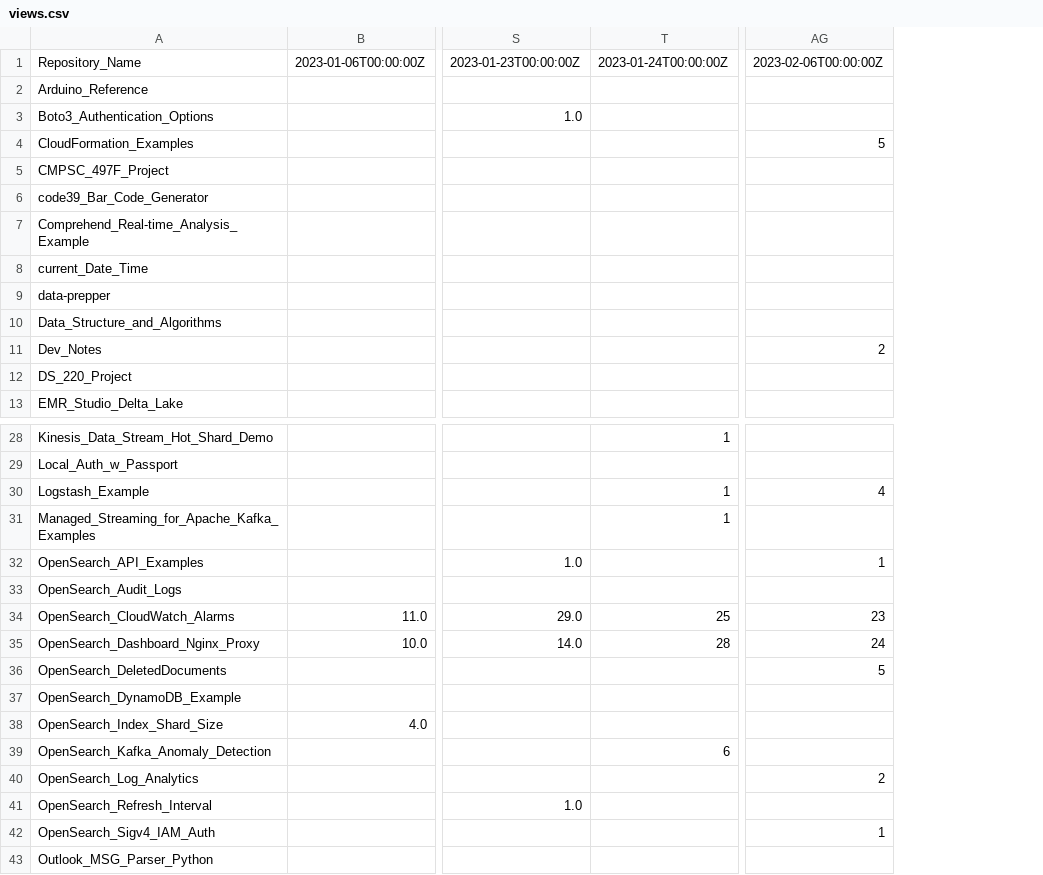
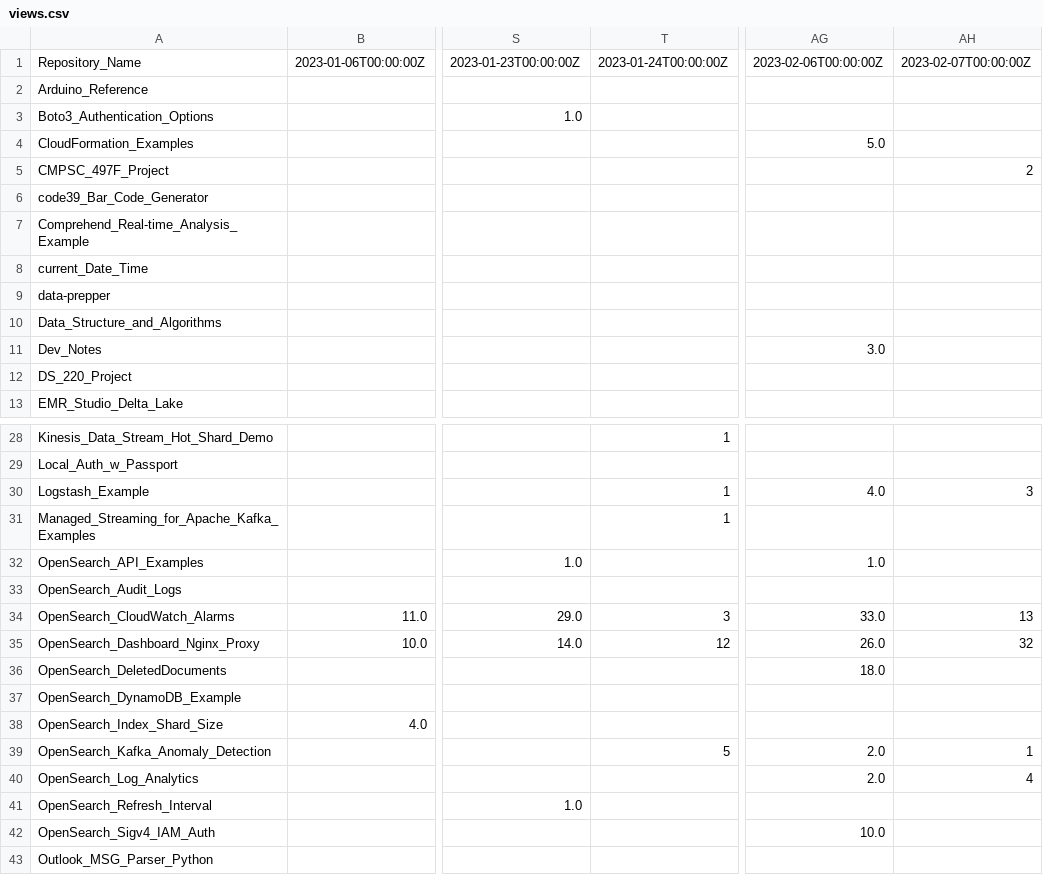
Before and after one commit to ev2900/GitHub_Insigths_History, a CSV file: Metric_Collection/Metric_Data/views.csv, drawn as a sheet; only a part is shown, gaps mark what is left out; addresses are those after the commit; the diff covers the shown part only; the diff names each change by its address in the sheet, - before the commit and + after, or states it on an @@ line.

```diff
--- a/Metric_Collection/Metric_Data/views.csv
+++ b/Metric_Collection/Metric_Data/views.csv
+column AG, rows 1-11: 2023-02-06T00:00:00Z |  |  | 5.0 |  |  |  |  |  |  | 3.0; rows 30-42: 4.0 |  | 1.0 |  | 33.0 | 26.0 | 18.0 |  |  | 2.0 | 2.0 |  | 10.0
-AH1: 2023-02-06T00:00:00Z
+AH1: 2023-02-07T00:00:00Z
-AH4: 5
+AH4: (empty)
-AH5: (empty)
+AH5: 2
-AH11: 2
+AH11: (empty)
-AH30: 4
+AH30: 3
-AH32: 1
+AH32: (empty)
-T34: 25
+T34: 3
-AH34: 23
+AH34: 13
-T35: 28
+T35: 12
-AH35: 24
+AH35: 32
-AH36: 5
+AH36: (empty)
-T39: 6
+T39: 5
-AH39: (empty)
+AH39: 1
-AH40: 2
+AH40: 4
-AH42: 1
+AH42: (empty)
```
Also changed, not shown: 2 edited cells elsewhere in this file, Metric_Collection/Metric_Data/unique_visits.csv.
